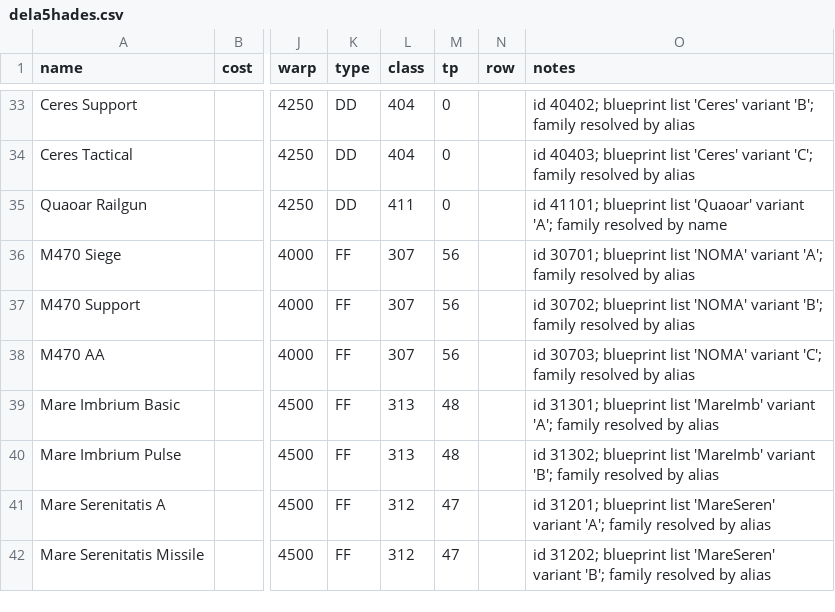
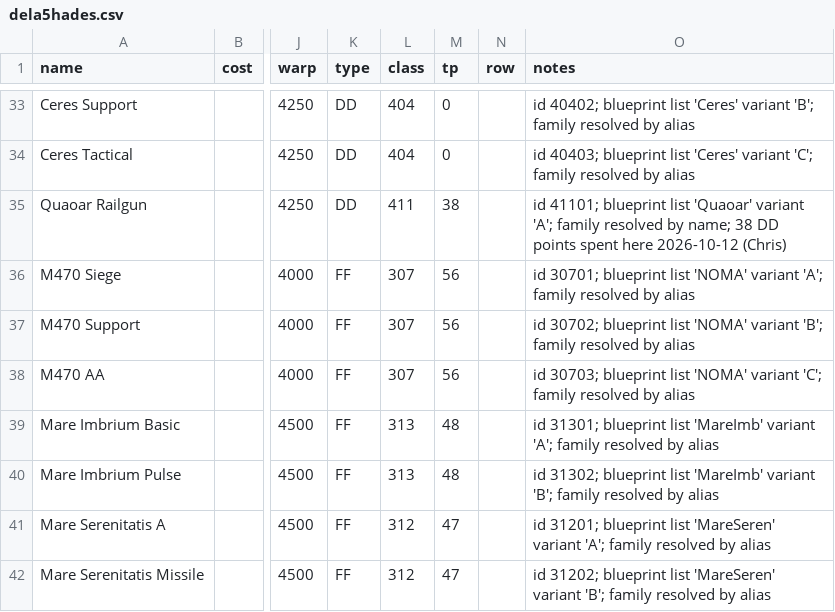
Before and after one commit to chrisaacson69/sci-fi-trading-voyage, a CSV file: data/ships/dela5hades.csv, drawn as a sheet; only a part is shown, gaps mark what is left out; the diff names each change by its address in the sheet, - before the commit and + after, or states it on an @@ line.

```diff
--- a/data/ships/dela5hades.csv
+++ b/data/ships/dela5hades.csv
-M35 (tp): 0
+M35 (tp): 38
-O35 (notes): …resolved by name
+O35 (notes): …resolved by name; 38 DD points spent here 2026-10-12 (Chris)
```
Also changed, not shown: 1 other file.
